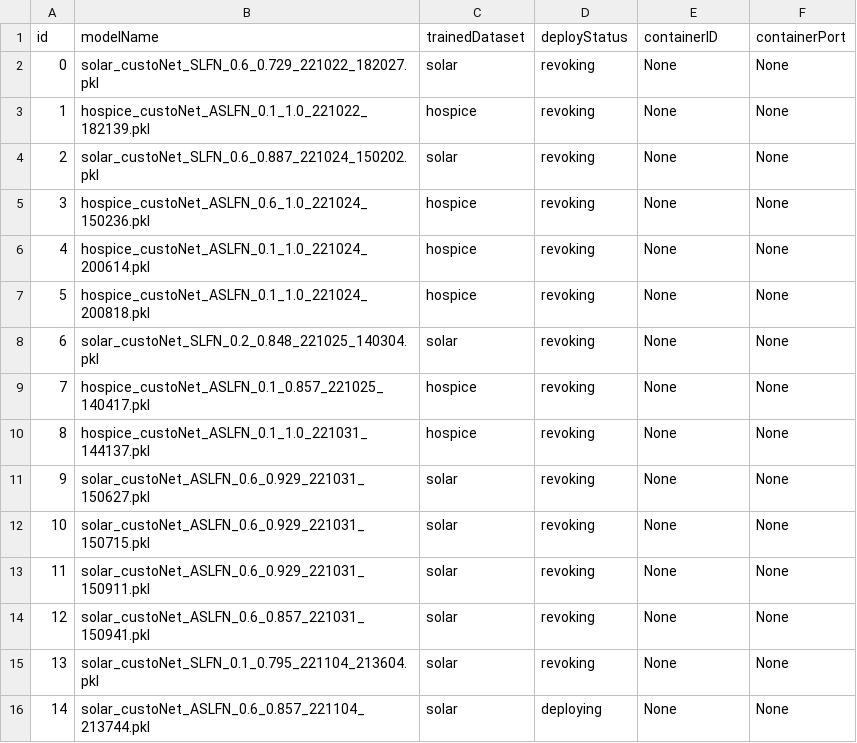
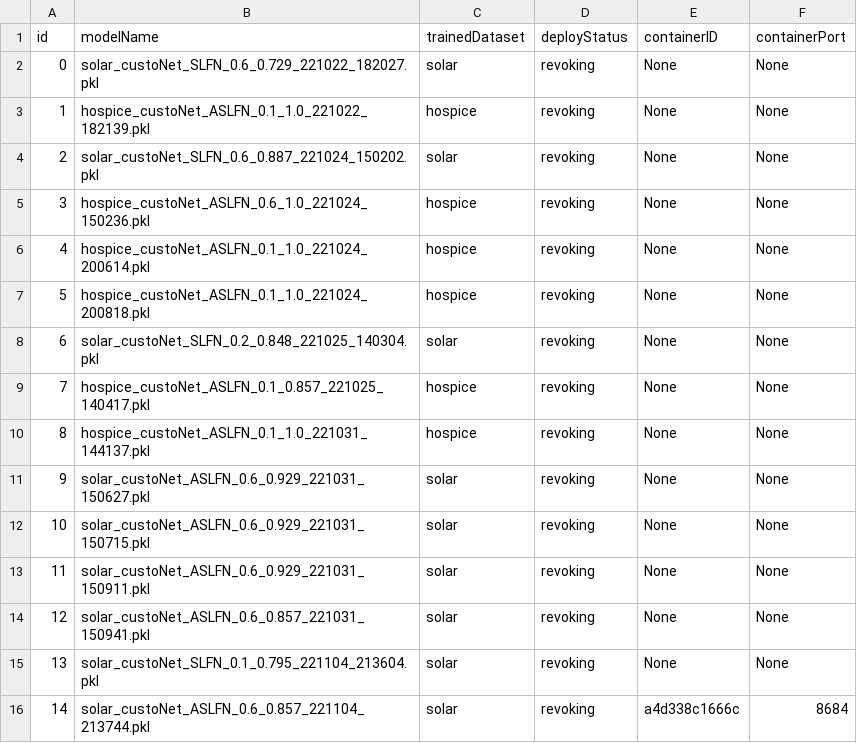
Before and after one commit to DpRams/NLA, a CSV file: model_deploying/deployment.csv, drawn as a sheet.

```diff
--- a/model_deploying/deployment.csv
+++ b/model_deploying/deployment.csv
@@ -15,2 +15,2 @@ id,modelName,trainedDataset,deployStatus,containerID,containerPort
 13,solar_custoNet_SLFN_0.1_0.795_221104_213604.pkl,solar,revoking,None,None
-14,solar_custoNet_ASLFN_0.6_0.857_221104_213744.pkl,solar,deploying,None,None
+14,solar_custoNet_ASLFN_0.6_0.857_221104_213744.pkl,solar,revoking,a4d338c1666c,8684
```
Also changed, not shown: 3 other files.
